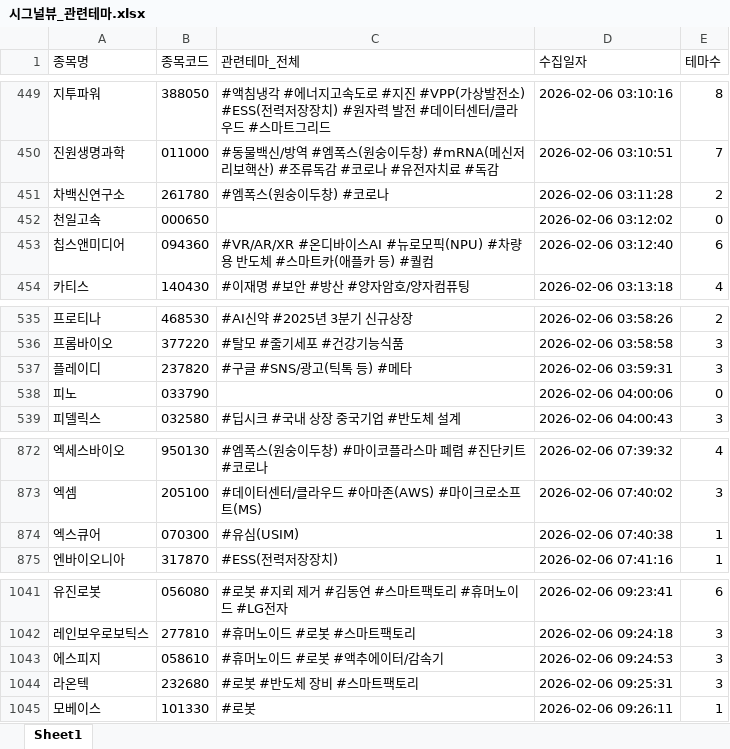
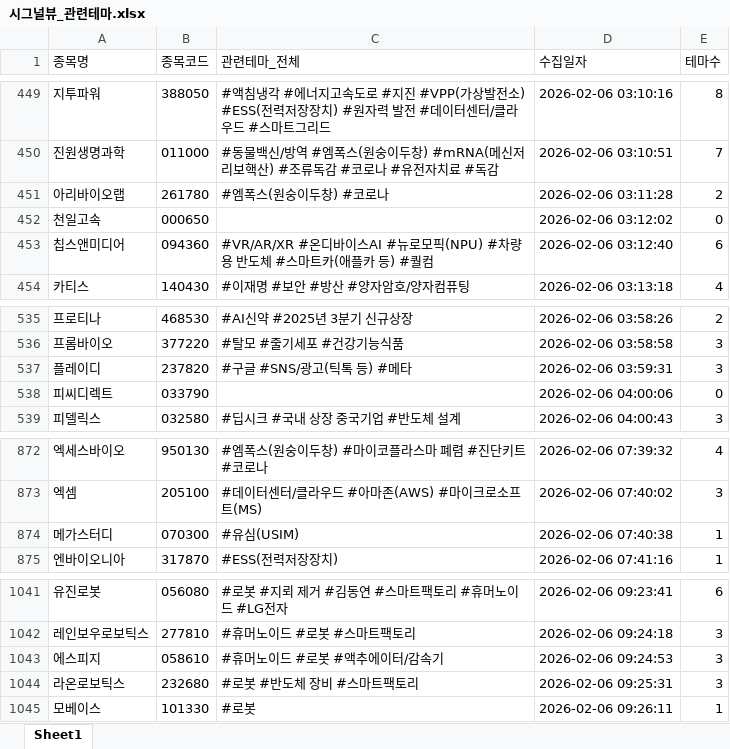
Before and after one commit to office4867-boop/Sang1000-bot, an Excel workbook: 시그널뷰_관련테마.xlsx, sheet Sheet1, drawn as a sheet; only a part is shown, gaps mark what is left out; values as stored, in another font and other column widths than the file's, no borders; the diff names each change by its address in the sheet, - before the commit and + after, or states it on an @@ line.

```diff
--- a/시그널뷰_관련테마.xlsx (sheet Sheet1)
+++ b/시그널뷰_관련테마.xlsx (sheet Sheet1)
-A451 (종목명): 차백신연구소
+A451 (종목명): 아리바이오랩
-A538 (종목명): 피노
+A538 (종목명): 피씨디렉트
-A874 (종목명): 엑스큐어
+A874 (종목명): 메가스터디
-A1044 (종목명): 라온텍
+A1044 (종목명): 라온로보틱스
```
Also changed, not shown: 시그널뷰_기업개요.xlsx, 시그널뷰_테마별 기업개요.xlsx, 2 other files.
